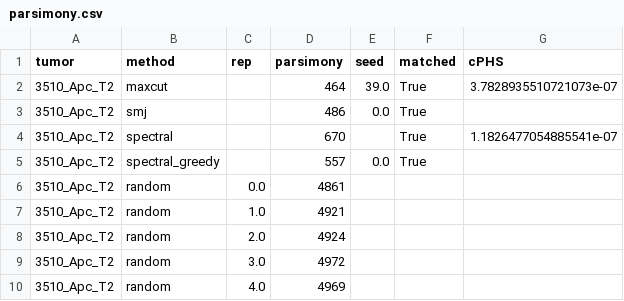
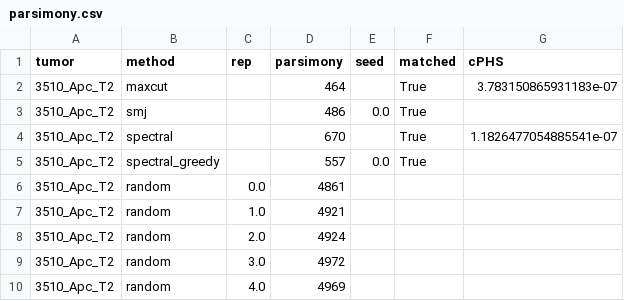
Before and after one commit to YosefLab/cPHS, a CSV file: trees/3510_Apc_T2/parsimony.csv, drawn as a sheet.

```diff
--- a/trees/3510_Apc_T2/parsimony.csv
+++ b/trees/3510_Apc_T2/parsimony.csv
@@ -1,3 +1,3 @@
 tumor,method,rep,parsimony,seed,matched,cPHS
-3510_Apc_T2,maxcut,,464,39.0,True,3.7828935510721073e-07
+3510_Apc_T2,maxcut,,464,,True,3.783150865931183e-07
 3510_Apc_T2,smj,,486,0.0,True,
```
Also changed, not shown: trees/3433_NT_T2/parsimony.csv, trees/3507_Apc_T1/parsimony.csv, 7 other files.
